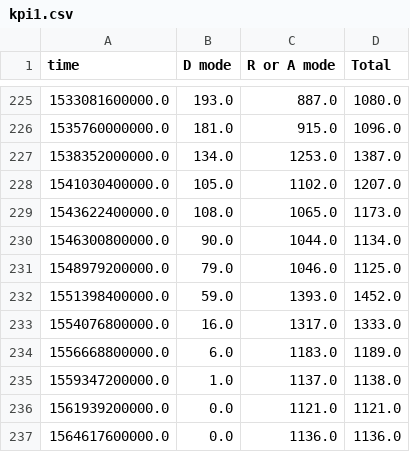
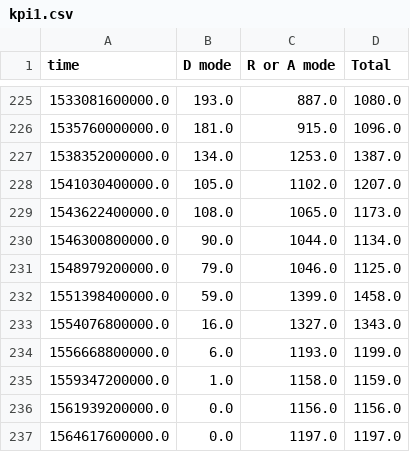
Before and after one commit to quai20/argo_kpi, a CSV file: kpi1.csv, drawn as a sheet; only a part is shown, gaps mark what is left out.

```diff
--- a/kpi1.csv
+++ b/kpi1.csv
@@ -231,7 +231,7 @@ time,D mode,R or A mode,Total
 1548979200000.0,79.0,1046.0,1125.0
-1551398400000.0,59.0,1393.0,1452.0
-1554076800000.0,16.0,1317.0,1333.0
-1556668800000.0,6.0,1183.0,1189.0
-1559347200000.0,1.0,1137.0,1138.0
-1561939200000.0,0.0,1121.0,1121.0
-1564617600000.0,0.0,1136.0,1136.0
+1551398400000.0,59.0,1399.0,1458.0
+1554076800000.0,16.0,1327.0,1343.0
+1556668800000.0,6.0,1193.0,1199.0
+1559347200000.0,1.0,1158.0,1159.0
+1561939200000.0,0.0,1156.0,1156.0
+1564617600000.0,0.0,1197.0,1197.0
```
Also changed, not shown: kpi2.csv.
